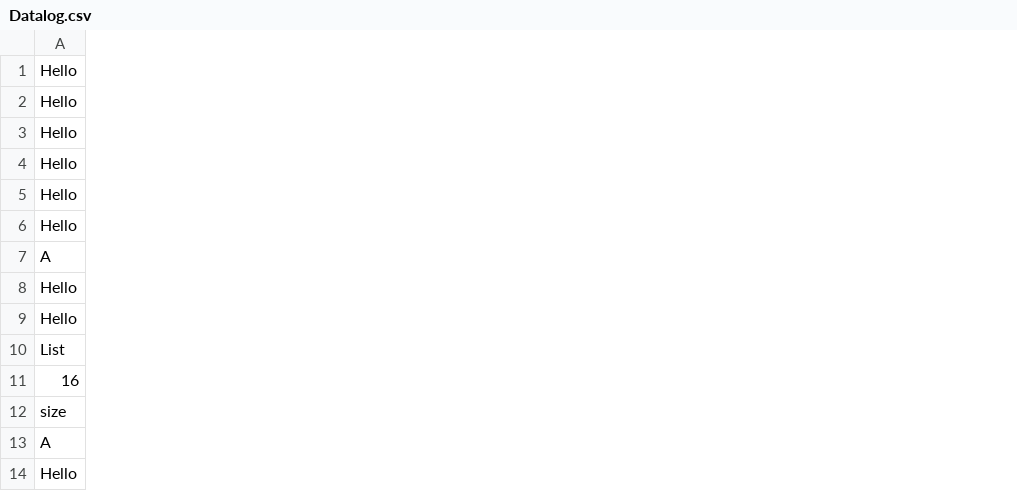
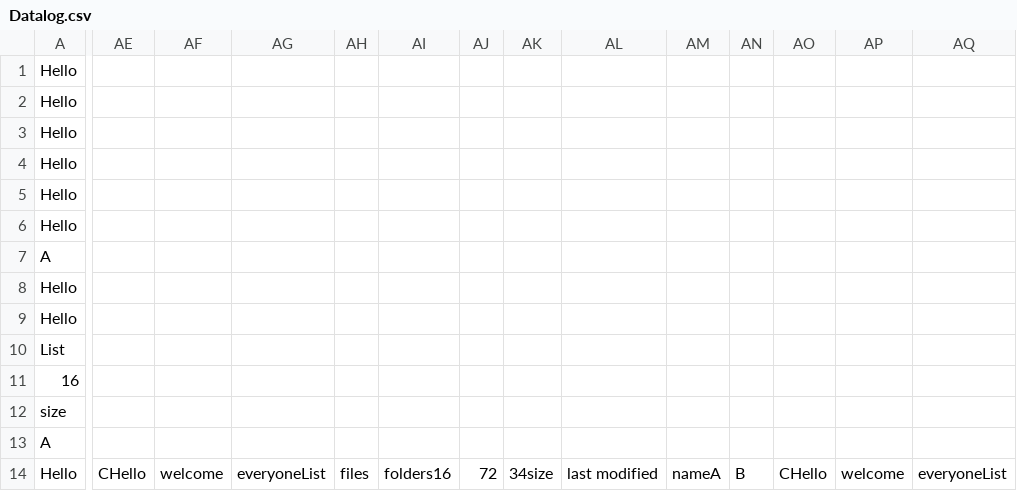
Before and after one commit to Sona42/LV_TIPS_July, a CSV file: src/Unit Testing/Custom Sort Path Unit Testing/Datalog.csv, drawn as a sheet; only a part is shown, gaps mark what is left out; the diff covers the shown part only; the diff names each change by its address in the sheet, - before the commit and + after, or states it on an @@ line.

Commit message:
Modified

```diff
--- a/src/Unit Testing/Custom Sort Path Unit Testing/Datalog.csv
+++ b/src/Unit Testing/Custom Sort Path Unit Testing/Datalog.csv
+column AE, row 14: CHello
+column AF, row 14: welcome
+column AG, row 14: everyoneList
+column AH, row 14: files
+column AI, row 14: folders16
+column AJ, row 14: 72
+column AK, row 14: 34size
+column AL, row 14: last modified
+column AM, row 14: nameA
+column AN, row 14: B
+column AO, row 14: CHello
+column AP, row 14: welcome
+column AQ, row 14: everyoneList
```
Also changed, not shown: 17 added columns elsewhere in this file, 38 other files.
